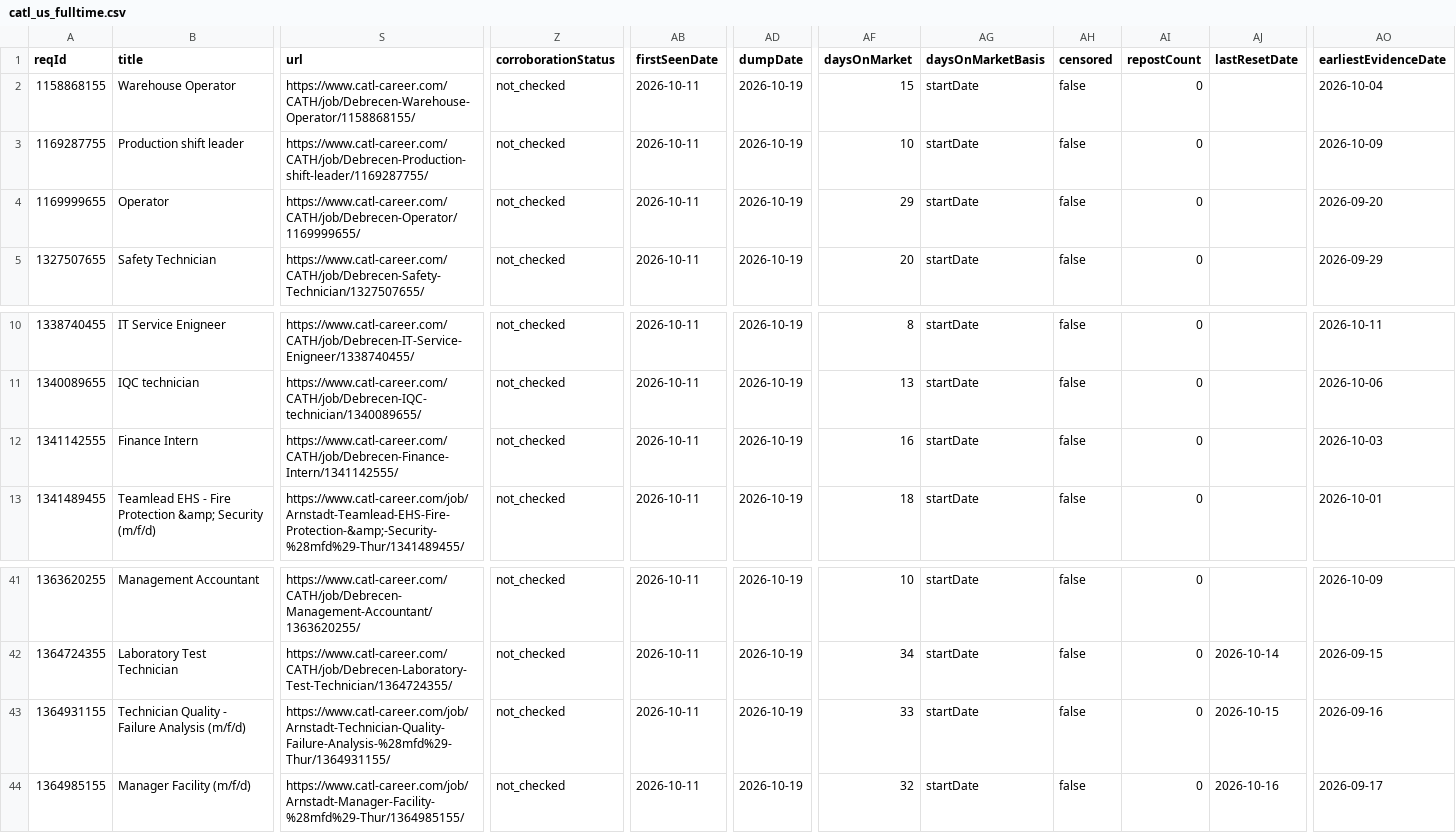
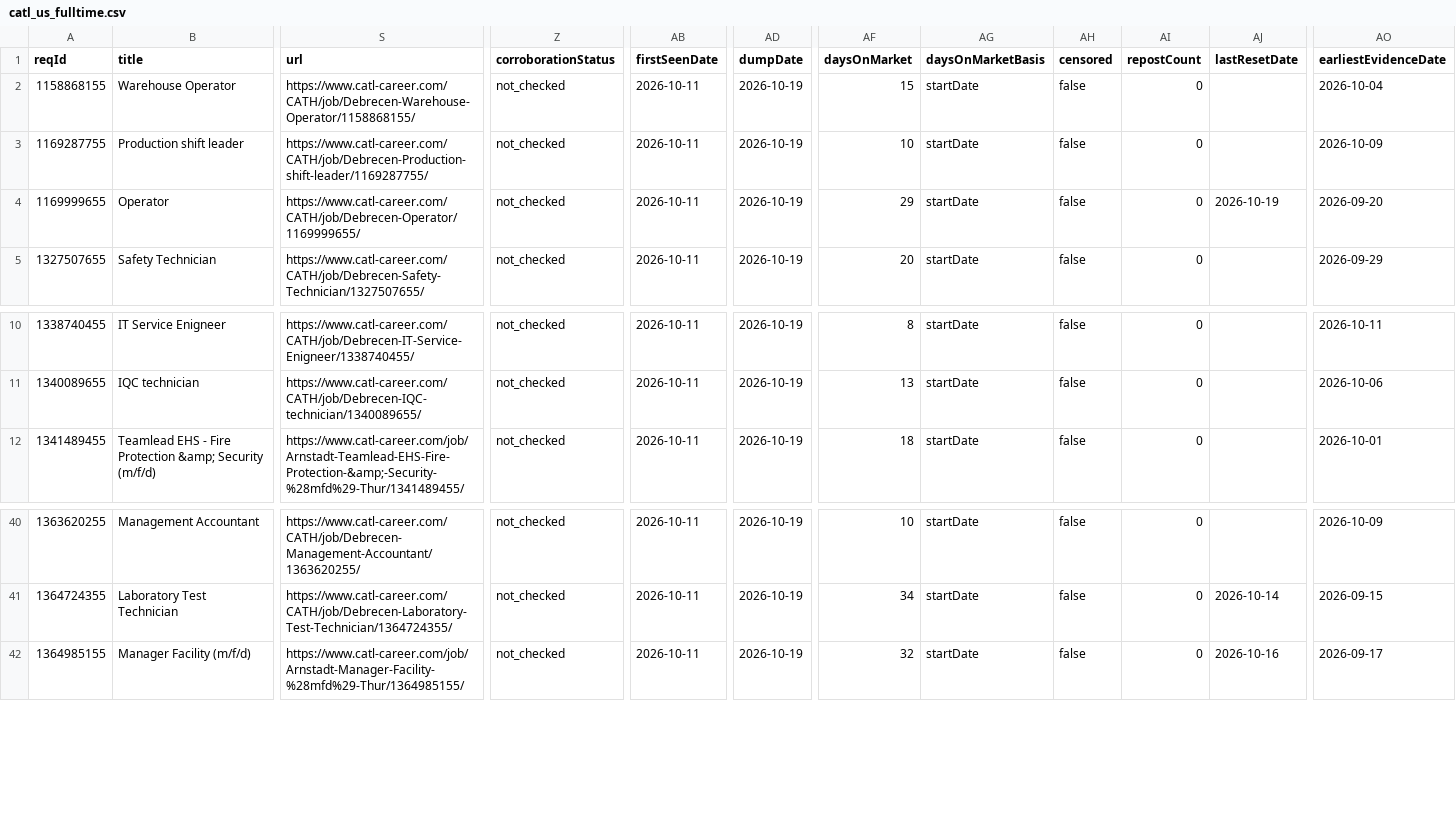
Before and after one commit to job-sourcing/pipeline, a CSV file: ingest/data/workday/catl_us_fulltime.csv, drawn as a sheet; only a part is shown, gaps mark what is left out; rows hold the shown columns only; the diff names each change by its address in the sheet, - before the commit and + after, or states it on an @@ line.

```diff
--- a/ingest/data/workday/catl_us_fulltime.csv
+++ b/ingest/data/workday/catl_us_fulltime.csv
-AJ4 (lastResetDate): (empty)
+AJ4 (lastResetDate): 2026-10-19
-row 12: 1341142555 | Finance Intern | https://www.catl-career.com/CATH/job/Debrecen-Finance-Intern/1341142555/ | not_checked | 2026-10-11 | 2026-10-19 | 16 | startDate | false | 0 |  | 2026-10-03
-row 43: 1364931155 | Technician Quality - Failure Analysis (m/f/d) | https://www.catl-career.com/job/Arnstadt-Technician-Quality-Failure-Analysis-%28mfd%29-Thur/1364931155/ | not_checked | 2026-10-11 | 2026-10-19 | 33 | startDate | false | 0 | 2026-10-15 | 2026-09-16
```
Also changed, not shown: ingest/data/workday/alibaba_us_fulltime.csv, ingest/data/workday/frontage_us_fulltime.csv, 57 other files.
